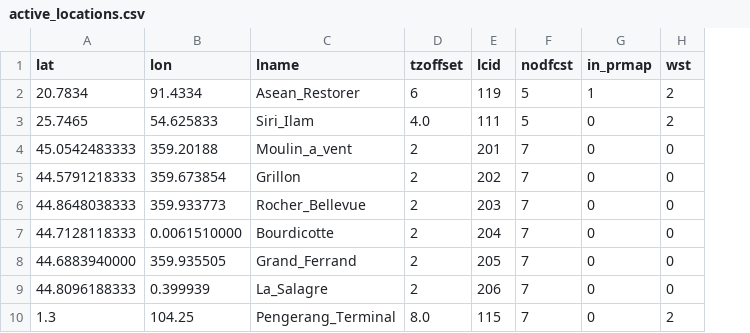
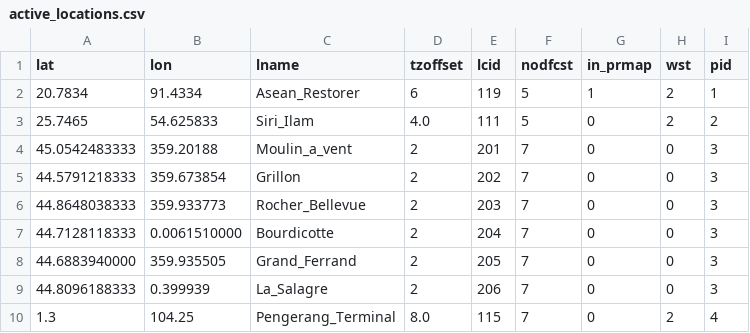
Before and after one commit to kamal241/syn-reports-dls-prod, a CSV file: dls-locations/active_locations.csv, drawn as a sheet; only a part is shown; the diff covers the shown part only; the diff names each change by its address in the sheet, - before the commit and + after, or states it on an @@ line.

```diff
--- a/dls-locations/active_locations.csv
+++ b/dls-locations/active_locations.csv
+column I (pid), rows 2-10: 1 | 2 | 3 | 3 | 3 | 3 | 3 | 3 | 4
```
Also changed, not shown: 9 added rows and 34 edited cells elsewhere in this file, 17 other files.
